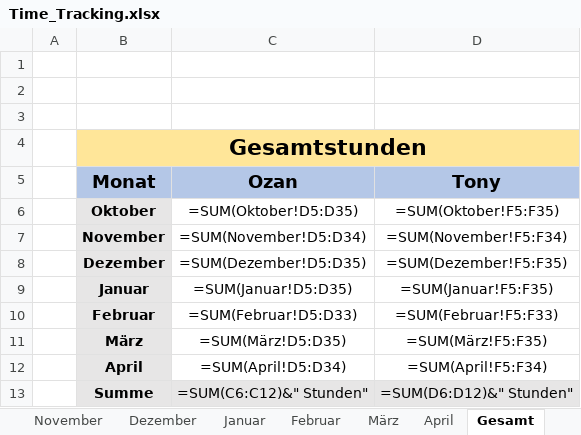
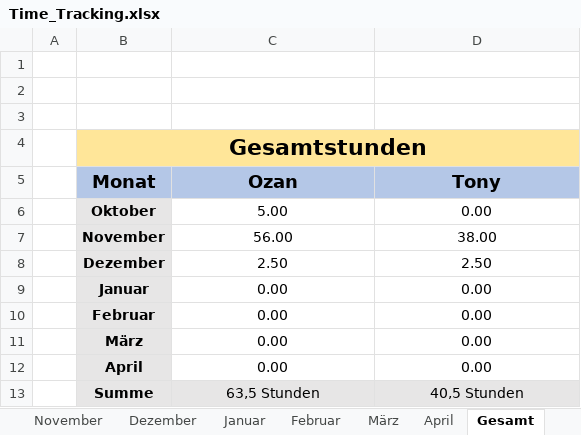
Before and after one commit to Draaven/Projekt-Data-Science, an Excel workbook: Time_Tracking.xlsx, sheet Gesamt, drawn as a sheet; values as stored, in another font and other column widths than the file's, no borders; formulas without a stored value are shown as written; the diff names each change by its address in the sheet, - before the commit and + after, or states it on an @@ line.

```diff
--- a/Time_Tracking.xlsx (sheet Gesamt)
+++ b/Time_Tracking.xlsx (sheet Gesamt)
-C6 (Ozan): =SUM(Oktober!D5:D35)
+C6 (Ozan): 5.00
-D6 (Tony): =SUM(Oktober!F5:F35)
+D6 (Tony): 0.00
-C7 (Ozan): =SUM(November!D5:D34)
+C7 (Ozan): 56.00
-D7 (Tony): =SUM(November!F5:F34)
+D7 (Tony): 38.00
-C8 (Ozan): =SUM(Dezember!D5:D35)
+C8 (Ozan): 2.50
-D8 (Tony): =SUM(Dezember!F5:F35)
+D8 (Tony): 2.50
-C9 (Ozan): =SUM(Januar!D5:D35)
+C9 (Ozan): 0.00
-D9 (Tony): =SUM(Januar!F5:F35)
+D9 (Tony): 0.00
-C10 (Ozan): =SUM(Februar!D5:D33)
+C10 (Ozan): 0.00
-D10 (Tony): =SUM(Februar!F5:F33)
+D10 (Tony): 0.00
-C11 (Ozan): =SUM(März!D5:D35)
+C11 (Ozan): 0.00
-D11 (Tony): =SUM(März!F5:F35)
+D11 (Tony): 0.00
-C12 (Ozan): =SUM(April!D5:D34)
+C12 (Ozan): 0.00
-D12 (Tony): =SUM(April!F5:F34)
+D12 (Tony): 0.00
-C13 (Ozan): =SUM(C6:C12)&" Stunden"
+C13 (Ozan): 63,5 Stunden
-D13 (Tony): =SUM(D6:D12)&" Stunden"
+D13 (Tony): 40,5 Stunden
```
Also changed, not shown: sheet Dezember, sheet Februar, sheet April, sheet Januar, sheet März, sheet Oktober, 1 more sheet, 1 other file.
